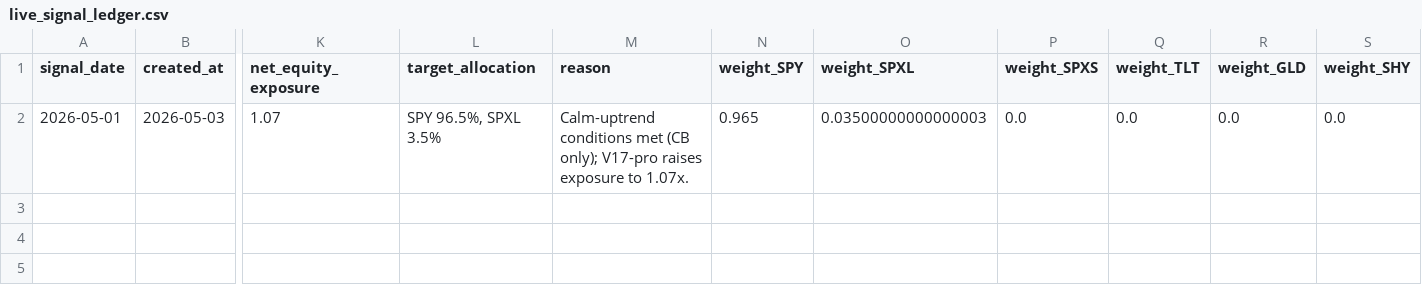
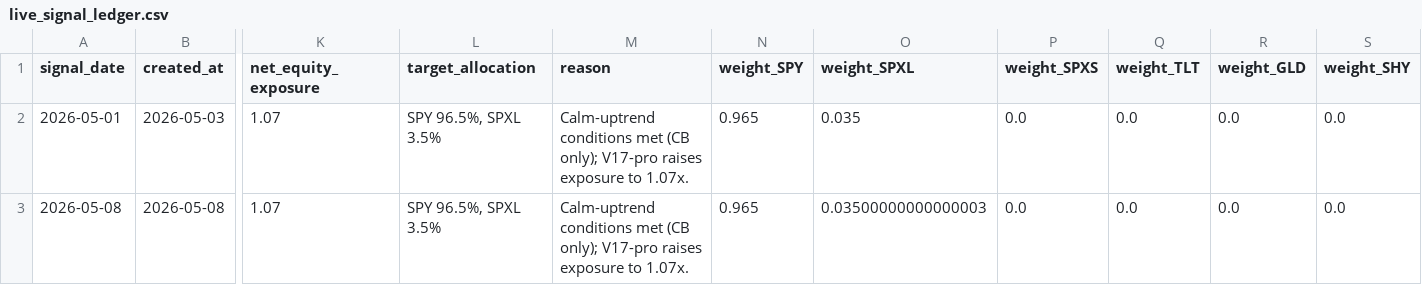
Before and after one commit to evantykwork02/spy-v17-production, a CSV file: live_tracker/live_signal_ledger.csv, drawn as a sheet; only a part is shown, gaps mark what is left out; rows hold the shown columns only; the diff names each change by its address in the sheet, - before the commit and + after, or states it on an @@ line.

```diff
--- a/live_tracker/live_signal_ledger.csv
+++ b/live_tracker/live_signal_ledger.csv
-O2 (weight_SPXL): 0.03500000000000003
+O2 (weight_SPXL): 0.035
+row 3: 2026-05-08 | 2026-05-08 | 1.07 | SPY 96.5%, SPXL 3.5% | Calm-uptrend conditions met (CB only); V17-pro raises exposure to 1.07x. | 0.965 | 0.03500000000000003 | 0.0 | 0.0 | 0.0 | 0.0
```
Also changed, not shown: live_tracker/live_equity_curve.csv, live_tracker/live_signal_periods.csv, 13 other files.
